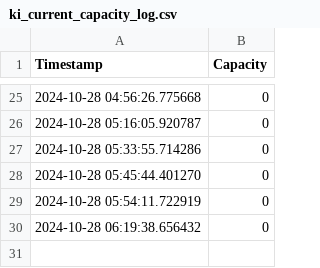
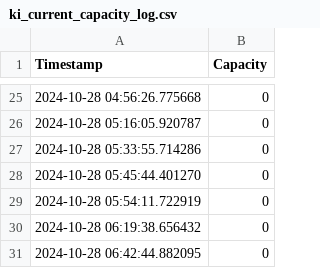
Before and after one commit to liamjosephnolan/ki_webfetch, a CSV file: ki_current_capacity_log.csv, drawn as a sheet; only a part is shown, gaps mark what is left out.

Commit message:
Update CSV with new capacity data

```diff
--- a/ki_current_capacity_log.csv
+++ b/ki_current_capacity_log.csv
@@ -30 +30,2 @@ Timestamp,Capacity
 2024-10-28 06:19:38.656432,0
+2024-10-28 06:42:44.882095,0
```
